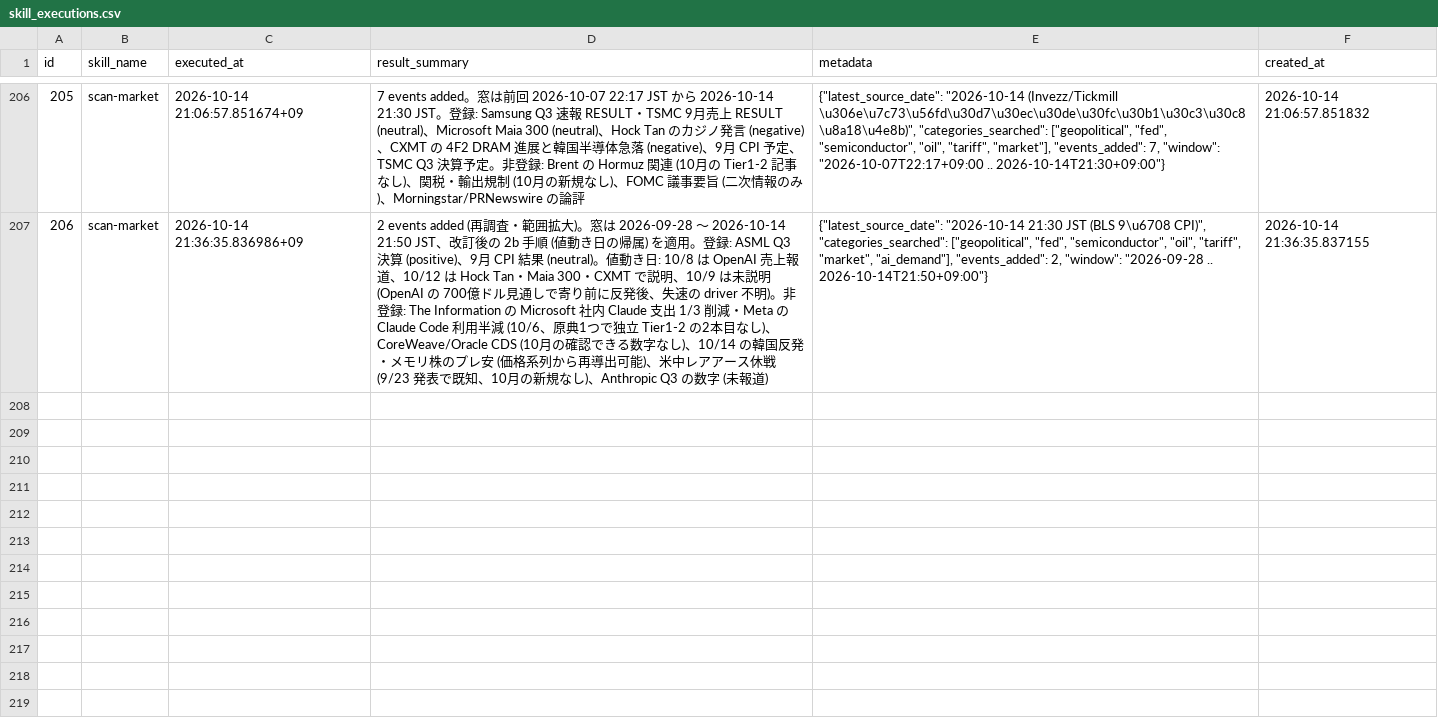
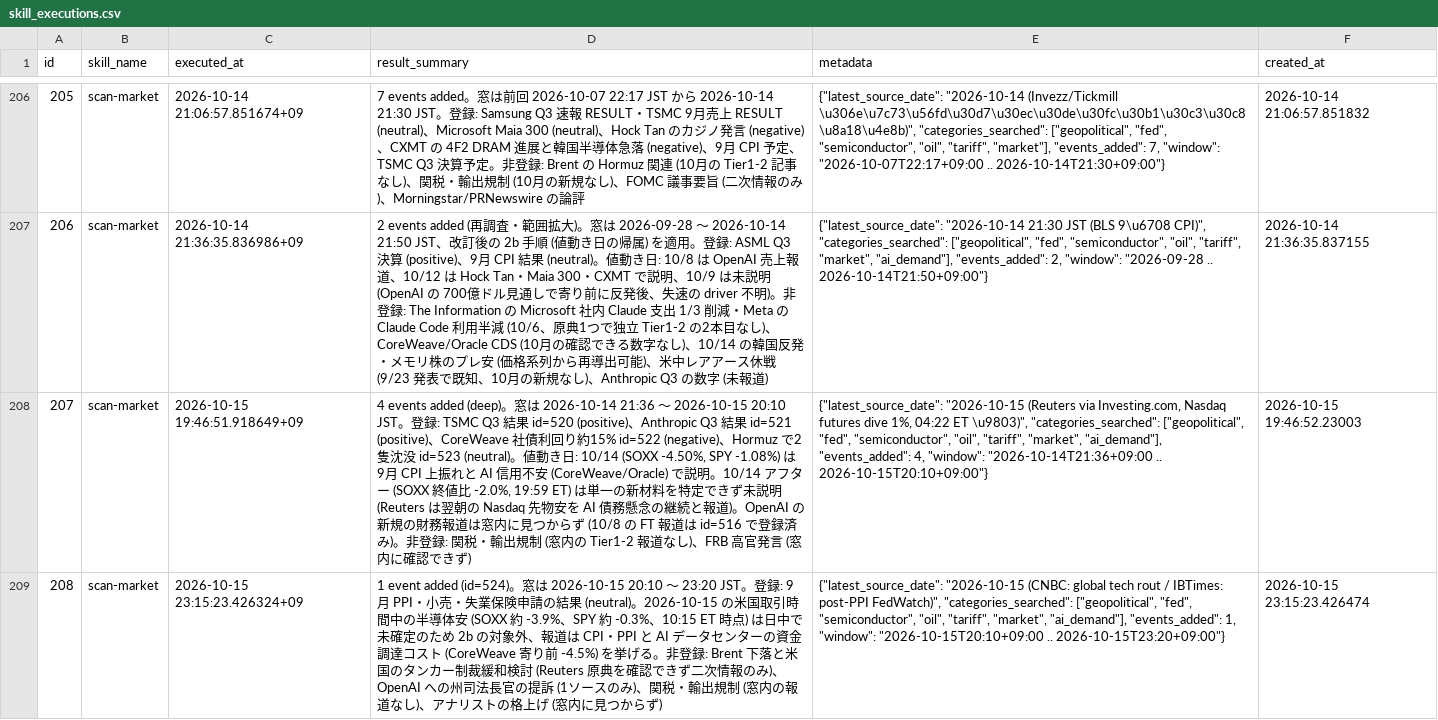
Before and after one commit to ksyunnnn/Master-Sensei, a CSV file: data/db_export/skill_executions.csv, drawn as a sheet; only a part is shown, gaps mark what is left out; the diff names each change by its address in the sheet, - before the commit and + after, or states it on an @@ line.

```diff
--- a/data/db_export/skill_executions.csv
+++ b/data/db_export/skill_executions.csv
+row 208: 207 | scan-market | 2026-10-15 19:46:51.918649+09 | 4 events added (deep)。窓は 2026-10-14 21:36 〜 2026-10-15 20:10 JST。登録: TSMC Q3 結果 id=520 (positive)、Anthropic Q3 結果 id=521 (positive)、CoreWeave 社債利回り約15% id=522 (negative)、Hormuz で2隻沈没 id=523 (neutral)。値動き日: 10/14 (SOXX -4.50%, SPY -1.08%) は 9月 CPI 上振れと AI 信用不安 (CoreWeave/Oracle) で説明。10/14 アフター (SOXX 終値比 -2.0%, 19:59 ET) は単一の新材料を特定できず未説明 (Reuters は翌朝の Nasdaq 先物安を AI 債務懸念の継続と報道)。OpenAI の新規の財務報道は窓内に見つからず (10/8 の FT 報道は id=516 で登録済み)。非登録: 関税・輸出規制 (窓内の Tier1-2 報道なし)、FRB 高官発言 (窓内に確認できず) | {"latest_source_date": "2026-10-15 (Reuters via Investing.com, Nasdaq futures dive 1%, 04:22 ET \u9803)", "categories_searched": ["geopolitical", "fed", "semiconductor", "oil", "tariff", "market", "ai_demand"], "events_added": 4, "window": "2026-10-14T21:36+09:00 .. 2026-10-15T20:10+09:00"} | 2026-10-15 19:46:52.23003
+row 209: 208 | scan-market | 2026-10-15 23:15:23.426324+09 | 1 event added (id=524)。窓は 2026-10-15 20:10 〜 23:20 JST。登録: 9月 PPI・小売・失業保険申請の結果 (neutral)。2026-10-15 の米国取引時間中の半導体安 (SOXX 約 -3.9%、SPY 約 -0.3%、10:15 ET 時点) は日中で未確定のため 2b の対象外、報道は CPI・PPI と AI データセンターの資金調達コスト (CoreWeave 寄り前 -4.5%) を挙げる。非登録: Brent 下落と米国のタンカー制裁緩和検討 (Reuters 原典を確認できず二次情報のみ)、OpenAI への州司法長官の提訴 (1ソースのみ)、関税・輸出規制 (窓内の報道なし)、アナリストの格上げ (窓内に見つからず) | {"latest_source_date": "2026-10-15 (CNBC: global tech rout / IBTimes: post-PPI FedWatch)", "categories_searched": ["geopolitical", "fed", "semiconductor", "oil", "tariff", "market", "ai_demand"], "events_added": 1, "window": "2026-10-15T20:10+09:00 .. 2026-10-15T23:20+09:00"} | 2026-10-15 23:15:23.426474
```
Also changed, not shown: 3 other files.
